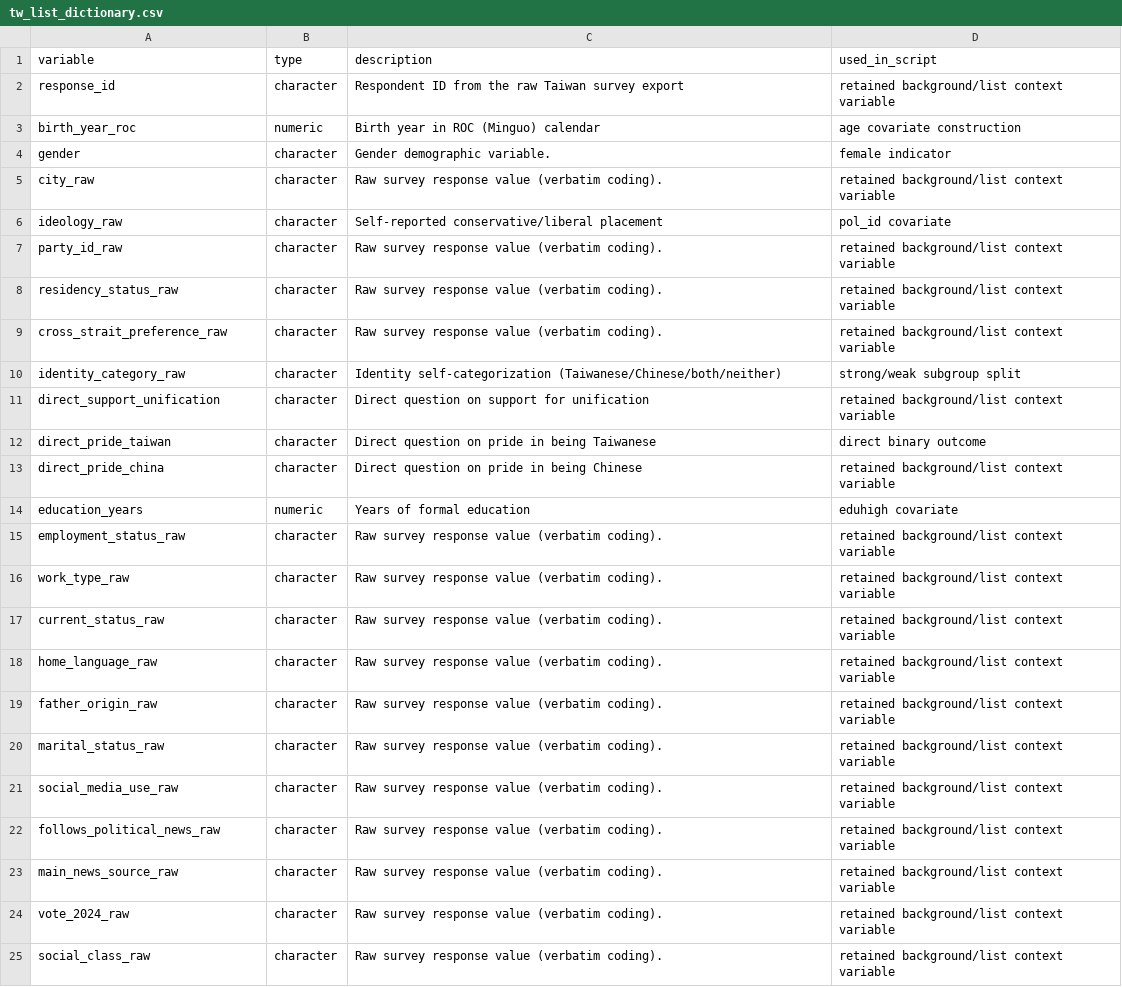
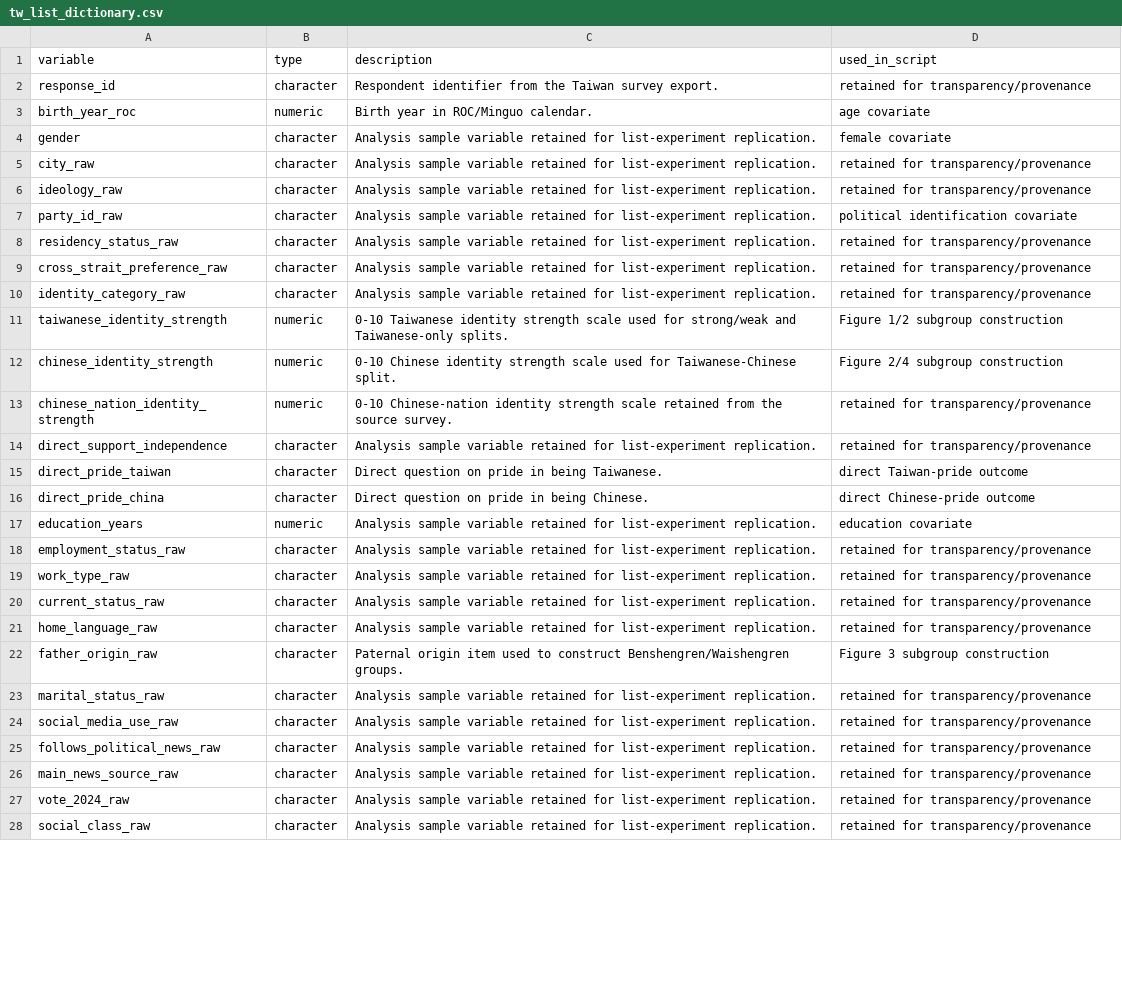
Before and after one commit to scdenney/nep-2026-replication, a CSV file: data/dictionaries/tw_list_dictionary.csv, drawn as a sheet; only a part is shown; removed rows and columns are numbered as before the commit, all else as after; the diff covers the shown part only; the diff names each change by its address in the sheet, - before the commit and + after, or states it on an @@ line.

Commit message:
Verify and finalize deposited replication package
Harden Dataverse .tab/.csv data loading (delimiter auto-detect, flat/structured
path fallback) in 01_list_experiments.R, add mice dependency, update figure
mapping and sample counts (KR 1994->1998) in README, and add the verification
confirmation doc (local + clean-dir + live Dataverse download all reproduced).

```diff
--- a/data/dictionaries/tw_list_dictionary.csv
+++ b/data/dictionaries/tw_list_dictionary.csv
-C2 (description): Respondent ID from the raw Taiwan survey export
+C2 (description): Respondent identifier from the Taiwan survey export.
-D2 (used_in_script): retained background/list context variable
+D2 (used_in_script): retained for transparency/provenance
-C3 (description): Birth year in ROC (Minguo) calendar
+C3 (description): Birth year in ROC/Minguo calendar.
-D3 (used_in_script): age covariate construction
+D3 (used_in_script): age covariate
-C4 (description): Gender demographic variable.
+C4 (description): Analysis sample variable retained for list-experiment replication.
-D4 (used_in_script): female indicator
+D4 (used_in_script): female covariate
-C5 (description): Raw survey response value (verbatim coding).
+C5 (description): Analysis sample variable retained for list-experiment replication.
-D5 (used_in_script): retained background/list context variable
+D5 (used_in_script): retained for transparency/provenance
-C6 (description): Self-reported conservative/liberal placement
+C6 (description): Analysis sample variable retained for list-experiment replication.
-D6 (used_in_script): pol_id covariate
+D6 (used_in_script): retained for transparency/provenance
-C7:C9 (description): Raw survey response value (verbatim coding).
+C7:C9 (description): Analysis sample variable retained for list-experiment replication.
-D7 (used_in_script): retained background/list context variable
+D7 (used_in_script): political identification covariate
-D8:D9 (used_in_script): retained background/list context variable
+D8:D9 (used_in_script): retained for transparency/provenance
-C10 (description): Identity self-categorization (Taiwanese/Chinese/both/neither)
+C10 (description): Analysis sample variable retained for list-experiment replication.
-D10 (used_in_script): strong/weak subgroup split
+D10 (used_in_script): retained for transparency/provenance
-row 11: direct_support_unification | character | Direct question on support for unification | retained background/list context variable
+row 11: taiwanese_identity_strength | numeric | 0-10 Taiwanese identity strength scale used for strong/weak and Taiwanese-only splits. | Figure 1/2 subgroup construction
+row 12: chinese_identity_strength | numeric | 0-10 Chinese identity strength scale used for Taiwanese-Chinese split. | Figure 2/4 subgroup construction
+row 13: chinese_nation_identity_strength | numeric | 0-10 Chinese-nation identity strength scale retained from the source survey. | retained for transparency/provenance
+row 14: direct_support_independence | character | Analysis sample variable retained for list-experiment replication. | retained for transparency/provenance
-C15 (description): Direct question on pride in being Taiwanese
+C15 (description): Direct question on pride in being Taiwanese.
-D15 (used_in_script): direct binary outcome
+D15 (used_in_script): direct Taiwan-pride outcome
-C16 (description): Direct question on pride in being Chinese
+C16 (description): Direct question on pride in being Chinese.
-D16 (used_in_script): retained background/list context variable
+D16 (used_in_script): direct Chinese-pride outcome
-C17 (description): Years of formal education
+C17 (description): Analysis sample variable retained for list-experiment replication.
-D17 (used_in_script): eduhigh covariate
+D17 (used_in_script): education covariate
-C18:C21 (description): Raw survey response value (verbatim coding).
+C18:C21 (description): Analysis sample variable retained for list-experiment replication.
-D18:D21 (used_in_script): retained background/list context variable
+D18:D21 (used_in_script): retained for transparency/provenance
-C22 (description): Raw survey response value (verbatim coding).
+C22 (description): Paternal origin item used to construct Benshengren/Waishengren groups.
-D22 (used_in_script): retained background/list context variable
+D22 (used_in_script): Figure 3 subgroup construction
-C23:C28 (description): Raw survey response value (verbatim coding).
+C23:C28 (description): Analysis sample variable retained for list-experiment replication.
-D23:D28 (used_in_script): retained background/list context variable
+D23:D28 (used_in_script): retained for transparency/provenance
```
Also changed, not shown: 1 added row and 20 edited cells elsewhere in this file, data/dictionaries/kr_list_dictionary.csv, data/dictionaries/nk_list_dictionary.csv, 9 other files.
